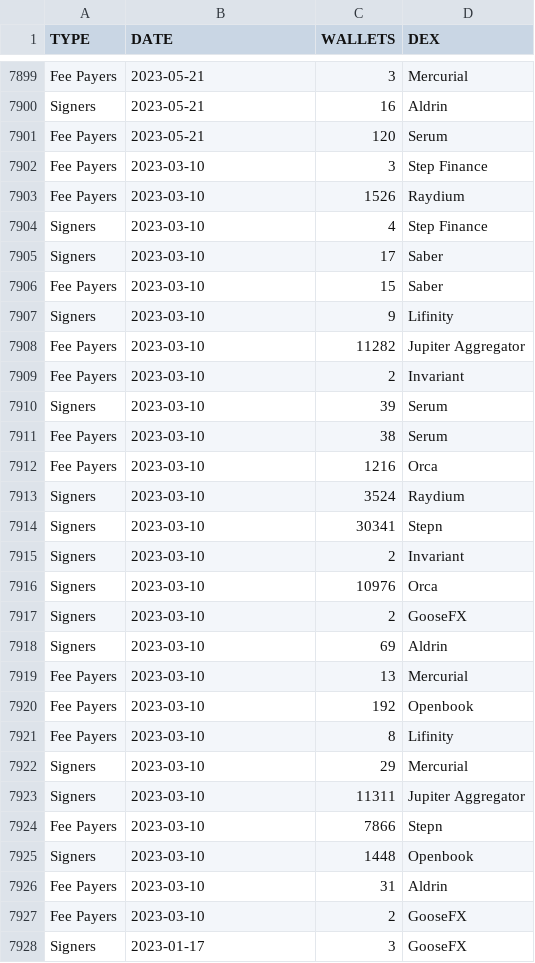
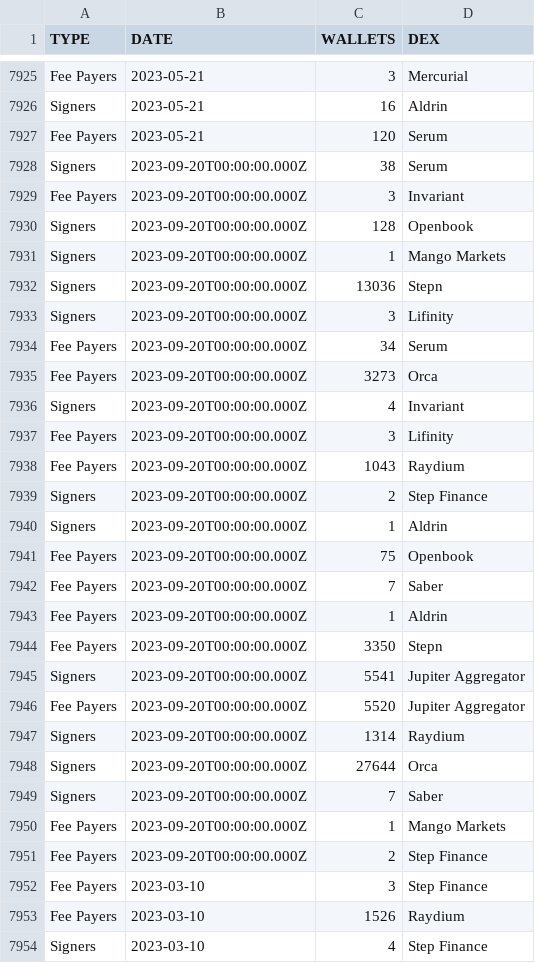
Before and after one commit to spire-fyi/spire_fyi, a CSV file: data/dex_signers_fee_payers.csv, drawn as a sheet; only a part is shown, gaps mark what is left out; the shorter side is filled out with more unchanged rows; the diff covers the shown part only.

```diff
--- a/data/dex_signers_fee_payers.csv
+++ b/data/dex_signers_fee_payers.csv
@@ -7901,2 +7927,26 @@ Signers,2023-05-21,16,Aldrin
 Fee Payers,2023-05-21,120,Serum
+Signers,2023-09-20T00:00:00.000Z,38,Serum
+Fee Payers,2023-09-20T00:00:00.000Z,3,Invariant
+Signers,2023-09-20T00:00:00.000Z,128,Openbook
+Signers,2023-09-20T00:00:00.000Z,1,Mango Markets
+Signers,2023-09-20T00:00:00.000Z,13036,Stepn
+Signers,2023-09-20T00:00:00.000Z,3,Lifinity
+Fee Payers,2023-09-20T00:00:00.000Z,34,Serum
+Fee Payers,2023-09-20T00:00:00.000Z,3273,Orca
+Signers,2023-09-20T00:00:00.000Z,4,Invariant
+Fee Payers,2023-09-20T00:00:00.000Z,3,Lifinity
+Fee Payers,2023-09-20T00:00:00.000Z,1043,Raydium
+Signers,2023-09-20T00:00:00.000Z,2,Step Finance
+Signers,2023-09-20T00:00:00.000Z,1,Aldrin
+Fee Payers,2023-09-20T00:00:00.000Z,75,Openbook
+Fee Payers,2023-09-20T00:00:00.000Z,7,Saber
+Fee Payers,2023-09-20T00:00:00.000Z,1,Aldrin
+Fee Payers,2023-09-20T00:00:00.000Z,3350,Stepn
+Signers,2023-09-20T00:00:00.000Z,5541,Jupiter Aggregator
+Fee Payers,2023-09-20T00:00:00.000Z,5520,Jupiter Aggregator
+Signers,2023-09-20T00:00:00.000Z,1314,Raydium
+Signers,2023-09-20T00:00:00.000Z,27644,Orca
+Signers,2023-09-20T00:00:00.000Z,7,Saber
+Fee Payers,2023-09-20T00:00:00.000Z,1,Mango Markets
+Fee Payers,2023-09-20T00:00:00.000Z,2,Step Finance
 Fee Payers,2023-03-10,3,Step Finance
```
Also changed, not shown: 26 added rows elsewhere in this file, data/all_programs_flipside_labels.csv, data/dex_info.csv, 13 other files.
